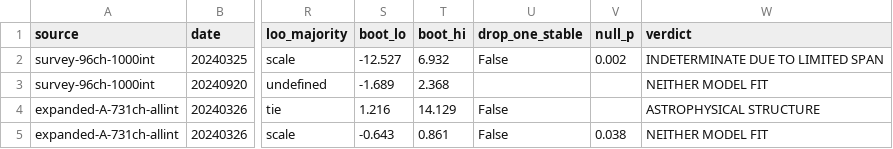
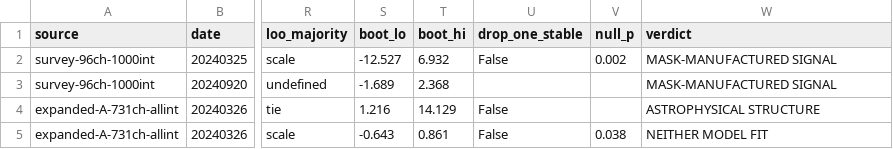
Before and after one commit to tyofthestars11-lab/golden_eye_trace, a CSV file: results/comb_vs_scale.csv, drawn as a sheet; only a part is shown, gaps mark what is left out; the diff names each change by its address in the sheet, - before the commit and + after, or states it on an @@ line.

```diff
--- a/results/comb_vs_scale.csv
+++ b/results/comb_vs_scale.csv
-W2 (verdict): INDETERMINATE DUE TO LIMITED SPAN
+W2 (verdict): MASK-MANUFACTURED SIGNAL
-W3 (verdict): NEITHER MODEL FIT
+W3 (verdict): MASK-MANUFACTURED SIGNAL
```
Also changed, not shown: signal_records.csv, 18 other files.
